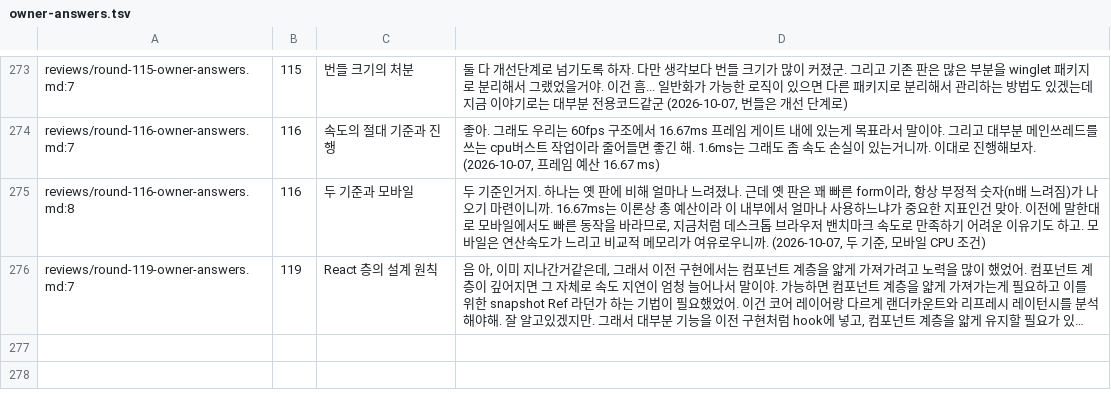
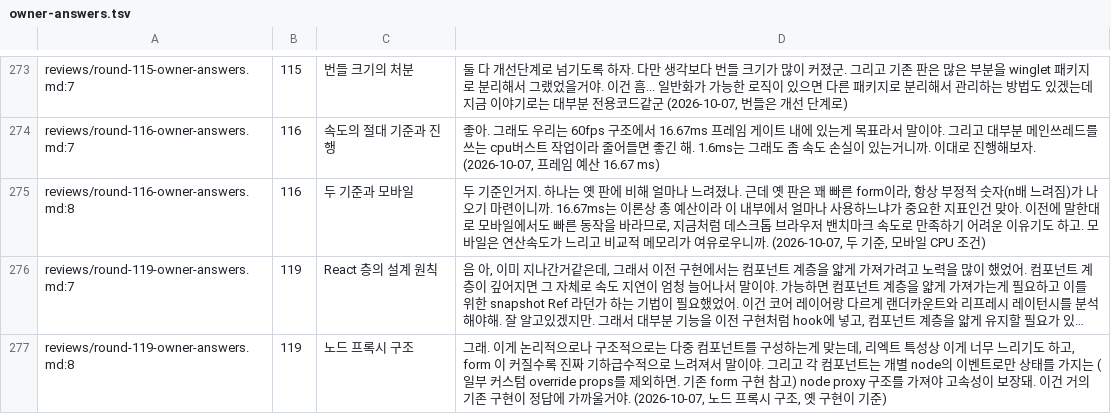
Before and after one commit to vincent-kk/albatrion, a TSV file: packages/canard/schema-form/architecture/ledger/checks/owner-answers.tsv, drawn as a sheet; only a part is shown, gaps mark what is left out; long unchanged cells end in …; the diff names each change by its address in the sheet, - before the commit and + after, or states it on an @@ line.

Commit message:
docs(schema-form): round 119 — owner: node proxy structure; the old binding is the reference

```diff
--- a/packages/canard/schema-form/architecture/ledger/checks/owner-answers.tsv
+++ b/packages/canard/schema-form/architecture/ledger/checks/owner-answers.tsv
+row 277: reviews/round-119-owner-answers.md:8 | 119 | 노드 프록시 구조 | 그래. 이게 논리적으로나 구조적으로는 다중 컴포넌트를 구성하는게 맞는데, 리엑트 특성상 이게 너무 느리기도 하고, form 이 커질수록 진짜 기하급수적으로 느려져서 말이야. 그리고 각 컴포넌트는 개별 node의 이벤트로만 상태를 가지는 (일부 커스텀 override props를 제외하면. 기존 form 구현 참고) node proxy 구조를 가져야 고속성이 보장돼. 이건 거의 기존 구현이 정답에 가까울거야. (2026-10-07, 노드 프록시 구조, 옛 구현이 기준)
```
Also changed, not shown: 4 other files.
